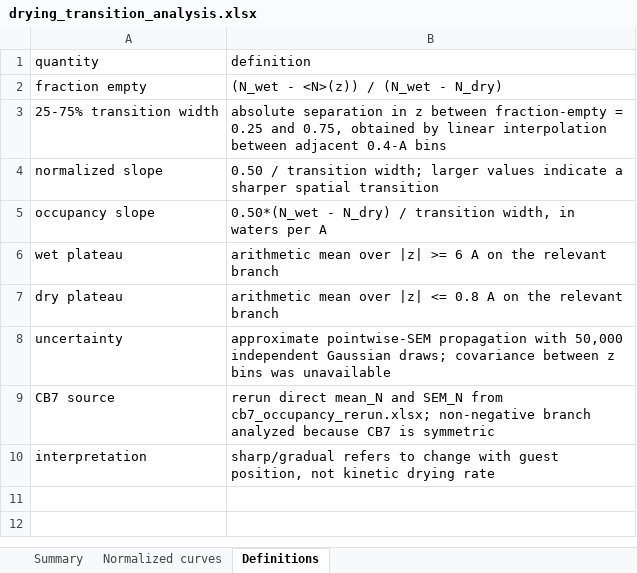
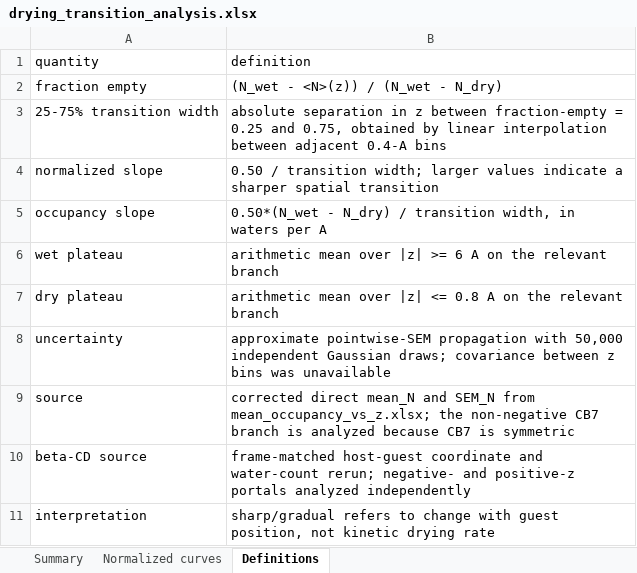
Before and after one commit to jakobschanzer/research-portfolio, an Excel workbook: projects/high-energy-water/data/derived/drying_transition_analysis.xlsx, sheet Definitions, drawn as a sheet; values as stored, in another font and other column widths than the file's, no borders; removed rows and columns are numbered as before the commit, all else as after; the diff names each change by its address in the sheet, - before the commit and + after, or states it on an @@ line.

```diff
--- a/projects/high-energy-water/data/derived/drying_transition_analysis.xlsx (sheet Definitions)
+++ b/projects/high-energy-water/data/derived/drying_transition_analysis.xlsx (sheet Definitions)
-row 9: CB7 source | rerun direct mean_N and SEM_N from cb7_occupancy_rerun.xlsx; non-negative branch analyzed because CB7 is symmetric
+row 9: source | corrected direct mean_N and SEM_N from mean_occupancy_vs_z.xlsx; the non-negative CB7 branch is analyzed because CB7 is symmetric
+row 10: beta-CD source | frame-matched host-guest coordinate and water-count rerun; negative- and positive-z portals analyzed independently
```
Also changed, not shown: sheet Normalized curves, sheet Summary, projects/high-energy-water/data/derived/occupancy_moments.xlsx, projects/high-energy-water/data/derived/pn_fattail_fits.xlsx, 25 other files.
